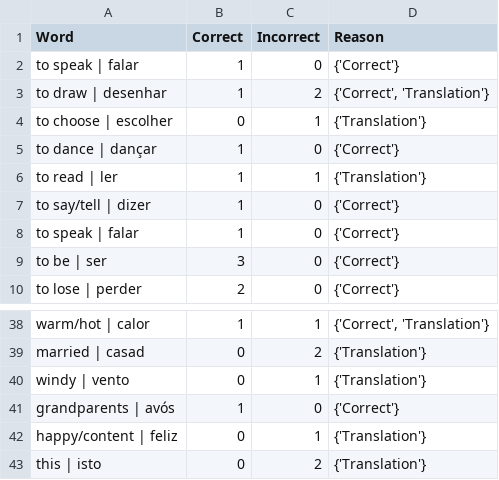
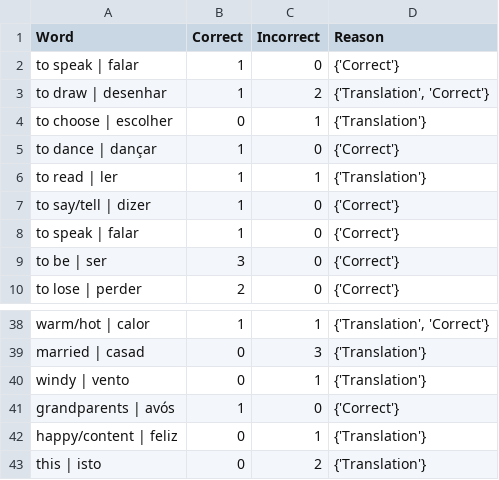
Before and after one commit to cathald903/Portuapp, a CSV file: ANSWERS.csv, drawn as a sheet; only a part is shown, gaps mark what is left out; the diff covers the shown part only; the diff names each change by its address in the sheet, - before the commit and + after, or states it on an @@ line.

```diff
--- a/ANSWERS.csv
+++ b/ANSWERS.csv
-D3 (Reason): {'Correct', 'Translation'}
+D3 (Reason): {'Translation', 'Correct'}
-D38 (Reason): {'Correct', 'Translation'}
+D38 (Reason): {'Translation', 'Correct'}
-C39 (Incorrect): 2
+C39 (Incorrect): 3
```
Also changed, not shown: 12 added rows, 4 removed rows, 1 moved row and 18 edited cells elsewhere in this file, 1 other file.
